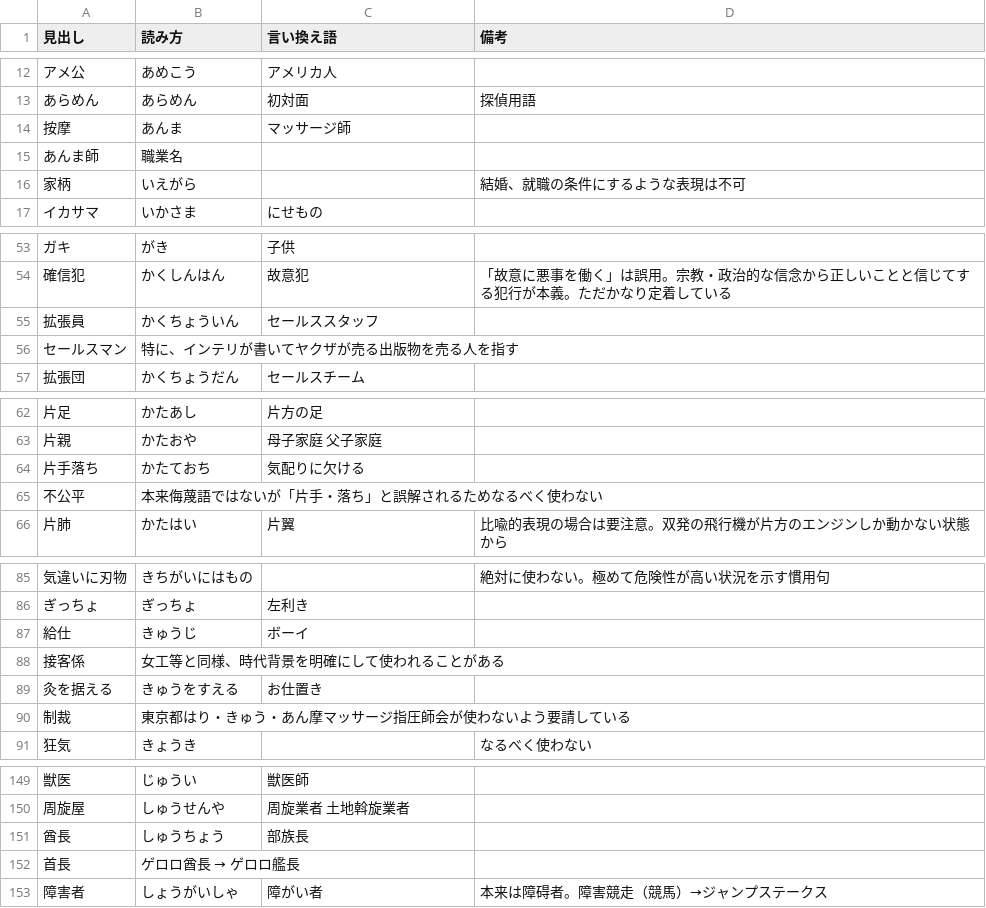
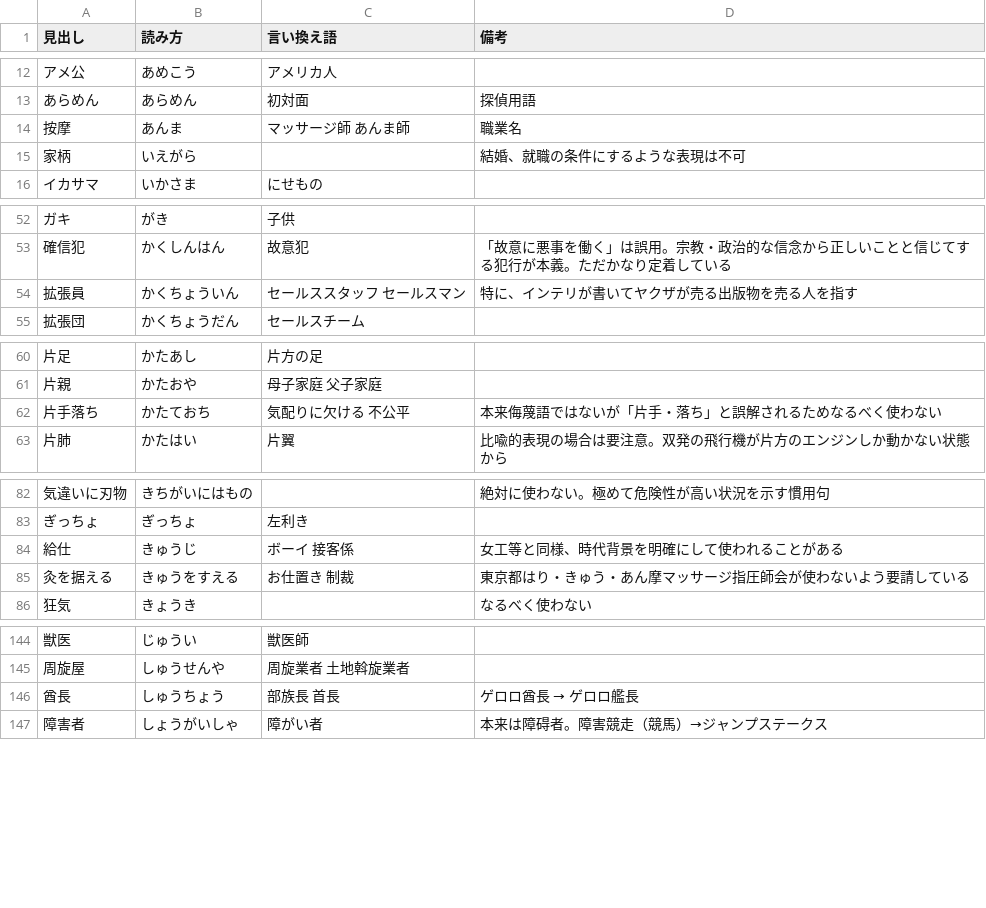
Before and after one commit to kamesan1577/jisshu4-g11-t4-backend, a CSV file: src/csv/kinshi.csv, drawn as a sheet; only a part is shown, gaps mark what is left out; removed rows and columns are numbered as before the commit, all else as after; the diff covers the shown part only; the diff names each change by its address in the sheet, - before the commit and + after, or states it on an @@ line.

```diff
--- a/src/csv/kinshi.csv
+++ b/src/csv/kinshi.csv
-C14 (言い換え語): マッサージ師
+C14 (言い換え語): マッサージ師 あんま師
-D14 (備考): (empty)
+D14 (備考): 職業名
-row 15: あんま師 | 職業名
-C54 (言い換え語): セールススタッフ
+C54 (言い換え語): セールススタッフ セールスマン
-D54 (備考): (empty)
+D54 (備考): 特に、インテリが書いてヤクザが売る出版物を売る人を指す
-row 56: セールスマン | 特に、インテリが書いてヤクザが売る出版物を売る人を指す
-C62 (言い換え語): 気配りに欠ける
+C62 (言い換え語): 気配りに欠ける 不公平
-D62 (備考): (empty)
+D62 (備考): 本来侮蔑語ではないが「片手・落ち」と誤解されるためなるべく使わない
-row 65: 不公平 | 本来侮蔑語ではないが「片手・落ち」と誤解されるためなるべく使わない
-C84 (言い換え語): ボーイ
+C84 (言い換え語): ボーイ 接客係
-D84 (備考): (empty)
+D84 (備考): 女工等と同様、時代背景を明確にして使われることがある
-row 88: 接客係 | 女工等と同様、時代背景を明確にして使われることがある
-C85 (言い換え語): お仕置き
+C85 (言い換え語): お仕置き 制裁
-D85 (備考): (empty)
+D85 (備考): 東京都はり・きゅう・あん摩マッサージ指圧師会が使わないよう要請している
-row 90: 制裁 | 東京都はり・きゅう・あん摩マッサージ指圧師会が使わないよう要請している
-C146 (言い換え語): 部族長
+C146 (言い換え語): 部族長 首長
@@ D146 (備考): (empty) → ゲロロ酋長 → ゲロロ艦長 @@
-row 152: 首長 | ゲロロ酋長 → ゲロロ艦長
```
Also changed, not shown: 6 removed rows and 13 edited cells elsewhere in this file, 2 other files.
